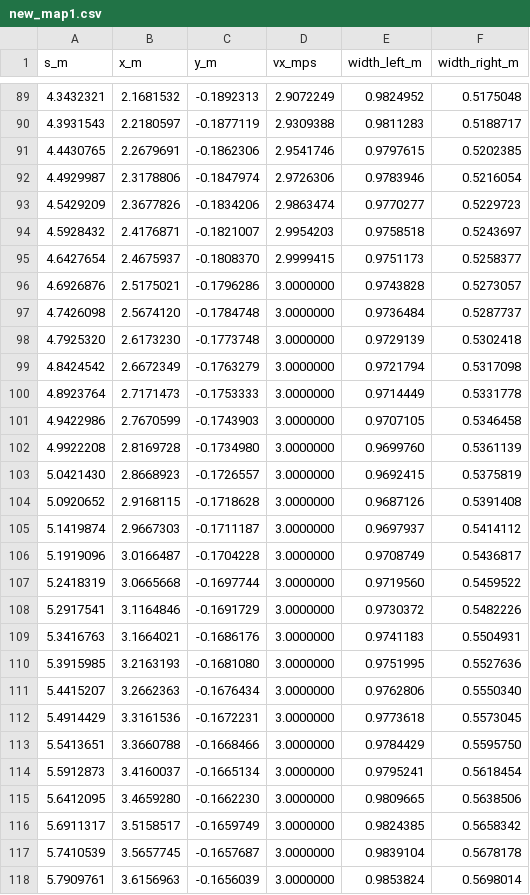
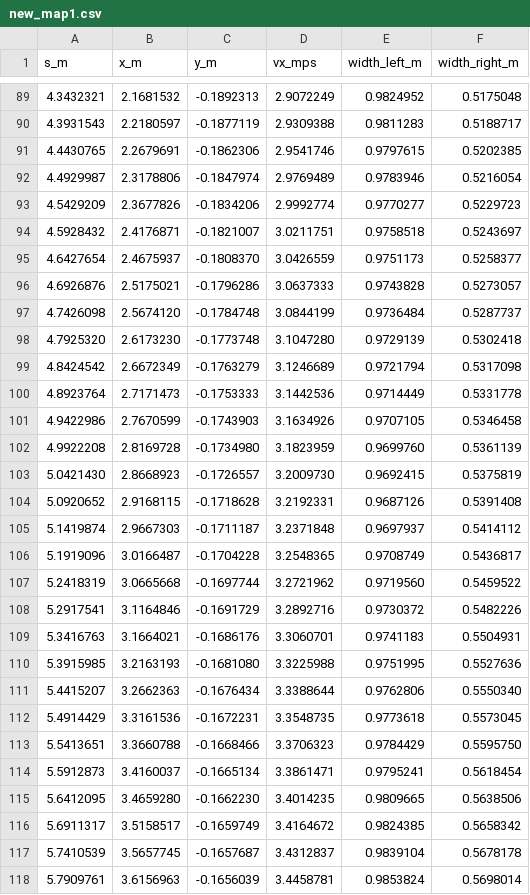
Before and after one commit to 2025-AILAB-Internship-F1TheBeast/map_repository, a CSV file: new_map/new_map1/new_map1.csv, drawn as a sheet; only a part is shown, gaps mark what is left out; the diff covers the shown part only.

Commit message:
upload message

```diff
--- a/new_map/new_map1/new_map1.csv
+++ b/new_map/new_map1/new_map1.csv
@@ -91,28 +91,28 @@ s_m,x_m,y_m,vx_mps,width_left_m,width_right_m
 4.4430765,2.2679691,-0.1862306,2.9541746,0.9797615,0.5202385
-4.4929987,2.3178806,-0.1847974,2.9726306,0.9783946,0.5216054
-4.5429209,2.3677826,-0.1834206,2.9863474,0.9770277,0.5229723
-4.5928432,2.4176871,-0.1821007,2.9954203,0.9758518,0.5243697
-4.6427654,2.4675937,-0.1808370,2.9999415,0.9751173,0.5258377
-4.6926876,2.5175021,-0.1796286,3.0000000,0.9743828,0.5273057
-4.7426098,2.5674120,-0.1784748,3.0000000,0.9736484,0.5287737
-4.7925320,2.6173230,-0.1773748,3.0000000,0.9729139,0.5302418
-4.8424542,2.6672349,-0.1763279,3.0000000,0.9721794,0.5317098
-4.8923764,2.7171473,-0.1753333,3.0000000,0.9714449,0.5331778
-4.9422986,2.7670599,-0.1743903,3.0000000,0.9707105,0.5346458
-4.9922208,2.8169728,-0.1734980,3.0000000,0.9699760,0.5361139
-5.0421430,2.8668923,-0.1726557,3.0000000,0.9692415,0.5375819
-5.0920652,2.9168115,-0.1718628,3.0000000,0.9687126,0.5391408
-5.1419874,2.9667303,-0.1711187,3.0000000,0.9697937,0.5414112
-5.1919096,3.0166487,-0.1704228,3.0000000,0.9708749,0.5436817
-5.2418319,3.0665668,-0.1697744,3.0000000,0.9719560,0.5459522
-5.2917541,3.1164846,-0.1691729,3.0000000,0.9730372,0.5482226
-5.3416763,3.1664021,-0.1686176,3.0000000,0.9741183,0.5504931
-5.3915985,3.2163193,-0.1681080,3.0000000,0.9751995,0.5527636
-5.4415207,3.2662363,-0.1676434,3.0000000,0.9762806,0.5550340
-5.4914429,3.3161536,-0.1672231,3.0000000,0.9773618,0.5573045
-5.5413651,3.3660788,-0.1668466,3.0000000,0.9784429,0.5595750
-5.5912873,3.4160037,-0.1665134,3.0000000,0.9795241,0.5618454
-5.6412095,3.4659280,-0.1662230,3.0000000,0.9809665,0.5638506
-5.6911317,3.5158517,-0.1659749,3.0000000,0.9824385,0.5658342
-5.7410539,3.5657745,-0.1657687,3.0000000,0.9839104,0.5678178
-5.7909761,3.6156963,-0.1656039,3.0000000,0.9853824,0.5698014
+4.4929987,2.3178806,-0.1847974,2.9769489,0.9783946,0.5216054
+4.5429209,2.3677826,-0.1834206,2.9992774,0.9770277,0.5229723
+4.5928432,2.4176871,-0.1821007,3.0211751,0.9758518,0.5243697
+4.6427654,2.4675937,-0.1808370,3.0426559,0.9751173,0.5258377
+4.6926876,2.5175021,-0.1796286,3.0637333,0.9743828,0.5273057
+4.7426098,2.5674120,-0.1784748,3.0844199,0.9736484,0.5287737
+4.7925320,2.6173230,-0.1773748,3.1047280,0.9729139,0.5302418
+4.8424542,2.6672349,-0.1763279,3.1246689,0.9721794,0.5317098
+4.8923764,2.7171473,-0.1753333,3.1442536,0.9714449,0.5331778
+4.9422986,2.7670599,-0.1743903,3.1634926,0.9707105,0.5346458
+4.9922208,2.8169728,-0.1734980,3.1823959,0.9699760,0.5361139
+5.0421430,2.8668923,-0.1726557,3.2009730,0.9692415,0.5375819
+5.0920652,2.9168115,-0.1718628,3.2192331,0.9687126,0.5391408
+5.1419874,2.9667303,-0.1711187,3.2371848,0.9697937,0.5414112
+5.1919096,3.0166487,-0.1704228,3.2548365,0.9708749,0.5436817
+5.2418319,3.0665668,-0.1697744,3.2721962,0.9719560,0.5459522
+5.2917541,3.1164846,-0.1691729,3.2892716,0.9730372,0.5482226
+5.3416763,3.1664021,-0.1686176,3.3060701,0.9741183,0.5504931
+5.3915985,3.2163193,-0.1681080,3.3225988,0.9751995,0.5527636
+5.4415207,3.2662363,-0.1676434,3.3388644,0.9762806,0.5550340
+5.4914429,3.3161536,-0.1672231,3.3548735,0.9773618,0.5573045
+5.5413651,3.3660788,-0.1668466,3.3706323,0.9784429,0.5595750
+5.5912873,3.4160037,-0.1665134,3.3861471,0.9795241,0.5618454
+5.6412095,3.4659280,-0.1662230,3.4014235,0.9809665,0.5638506
+5.6911317,3.5158517,-0.1659749,3.4164672,0.9824385,0.5658342
+5.7410539,3.5657745,-0.1657687,3.4312837,0.9839104,0.5678178
+5.7909761,3.6156963,-0.1656039,3.4458781,0.9853824,0.5698014
```
Also changed, not shown: 75 edited cells elsewhere in this file.
